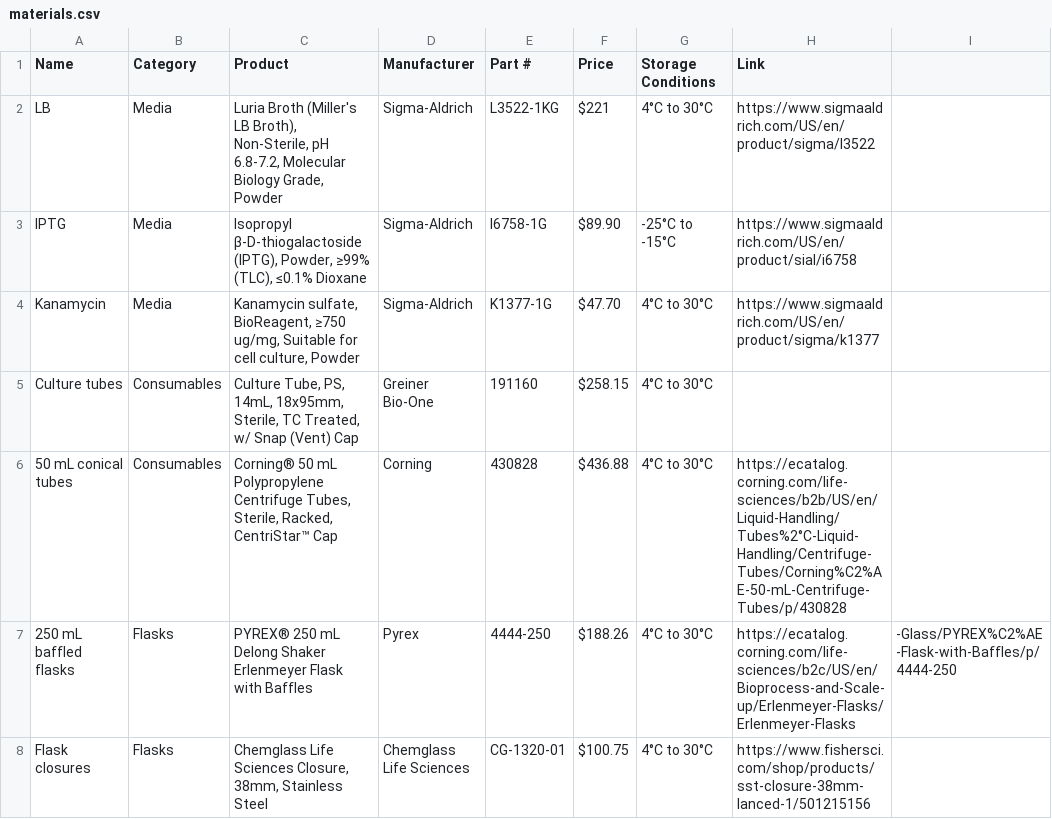
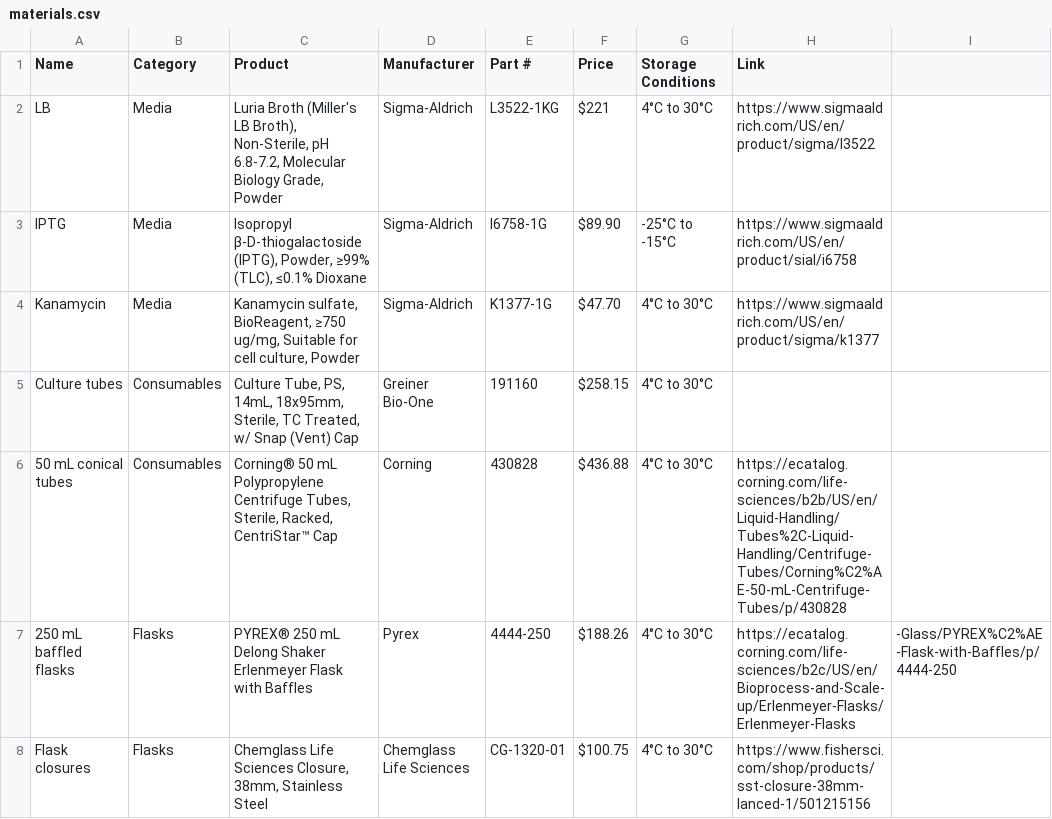
Before and after one commit to nucleus-eng/nucleus-docs, a CSV file: docs/processes/make-protein/grow-bacteria/resources/materials.csv, drawn as a sheet; only a part is shown.

```diff
--- a/docs/processes/make-protein/grow-bacteria/resources/materials.csv
+++ b/docs/processes/make-protein/grow-bacteria/resources/materials.csv
@@ -5,3 +5,3 @@ Kanamycin,Media,"Kanamycin sulfate, BioReagent, ≥750 ug/mg, Suitable for cell
 Culture tubes,Consumables,"Culture Tube, PS, 14mL, 18x95mm, Sterile, TC Treated, w/ Snap (Vent) Cap",Greiner Bio-One,191160,$258.15,4°C to 30°C,
-50 mL conical tubes,Consumables,"Corning® 50 mL Polypropylene Centrifuge Tubes, Sterile, Racked, CentriStar™ Cap",Corning,430828,$436.88,4°C to 30°C,https://ecatalog.corning.com/life-sciences/b2b/US/en/Liquid-Handling/Tubes%2°C-Liquid-Handling/Centrifuge-Tubes/Corning%C2%AE-50-mL-Centrifuge-Tubes/p/430828
+50 mL conical tubes,Consumables,"Corning® 50 mL Polypropylene Centrifuge Tubes, Sterile, Racked, CentriStar™ Cap",Corning,430828,$436.88,4°C to 30°C,https://ecatalog.corning.com/life-sciences/b2b/US/en/Liquid-Handling/Tubes%2C-Liquid-Handling/Centrifuge-Tubes/Corning%C2%AE-50-mL-Centrifuge-Tubes/p/430828
 250 mL baffled flasks,Flasks,"PYREX® 250 mL Delong Shaker Erlenmeyer Flask with Baffles",Pyrex,4444-250,$188.26,4°C to 30°C,https://ecatalog.corning.com/life-sciences/b2c/US/en/Bioprocess-and-Scale-up/Erlenmeyer-Flasks/Erlenmeyer-Flasks,-Glass/PYREX%C2%AE-Flask-with-Baffles/p/4444-250
```
Also changed, not shown: docs/processes/make-protein/lysis-sonication/resources/materials.csv, docs/processes/make-protein/prep-consumables/resources/materials.csv, 7 other files.
